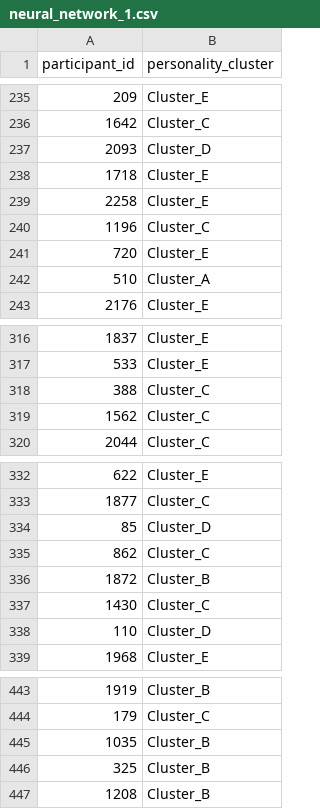
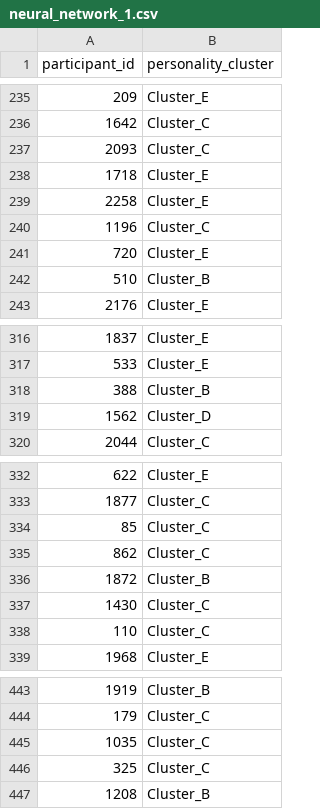
Before and after one commit to kartikeya-dimri/Personality-Cluster-Prediction, a CSV file: output/neural_network_1.csv, drawn as a sheet; only a part is shown, gaps mark what is left out; the diff covers the shown part only.

```diff
--- a/output/neural_network_1.csv
+++ b/output/neural_network_1.csv
@@ -236,3 +236,3 @@ participant_id,personality_cluster
 1642,Cluster_C
-2093,Cluster_D
+2093,Cluster_C
 1718,Cluster_E
@@ -241,3 +241,3 @@ participant_id,personality_cluster
 720,Cluster_E
-510,Cluster_A
+510,Cluster_B
 2176,Cluster_E
@@ -317,4 +317,4 @@ participant_id,personality_cluster
 533,Cluster_E
-388,Cluster_C
-1562,Cluster_C
+388,Cluster_B
+1562,Cluster_D
 2044,Cluster_C
@@ -333,3 +333,3 @@ participant_id,personality_cluster
 1877,Cluster_C
-85,Cluster_D
+85,Cluster_C
 862,Cluster_C
@@ -337,3 +337,3 @@ participant_id,personality_cluster
 1430,Cluster_C
-110,Cluster_D
+110,Cluster_C
 1968,Cluster_E
@@ -444,4 +444,4 @@ participant_id,personality_cluster
 179,Cluster_C
-1035,Cluster_B
-325,Cluster_B
+1035,Cluster_C
+325,Cluster_C
 1208,Cluster_B
```
Also changed, not shown: 28 edited cells elsewhere in this file, 2 other files.
